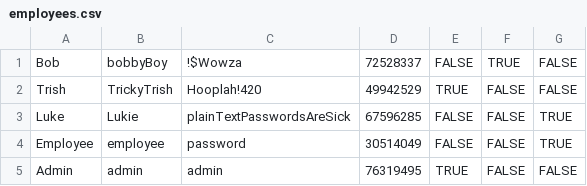
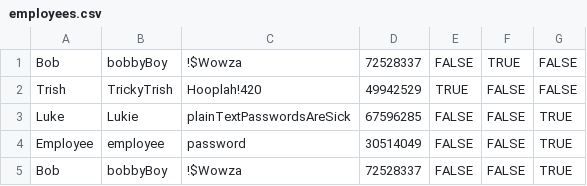
Before and after one commit to DareanW/CASHOT, a CSV file: CASHOT/data/employees.csv, drawn as a sheet.

```diff
--- a/CASHOT/data/employees.csv
+++ b/CASHOT/data/employees.csv
@@ -4,2 +4,2 @@ Luke,Lukie,plainTextPasswordsAreSick,67596285,FALSE,FALSE,TRUE
 Employee,employee,password,30514049,FALSE,FALSE,TRUE
-Admin,admin,admin,76319495,TRUE,FALSE,FALSE
+Bob,bobbyBoy,!$Wowza,72528337,FALSE,FALSE,TRUE
```
Also changed, not shown: 1 other file.
